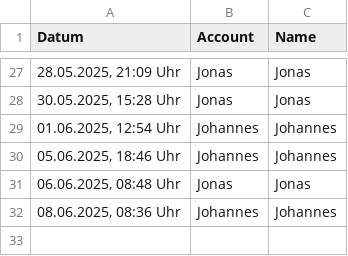
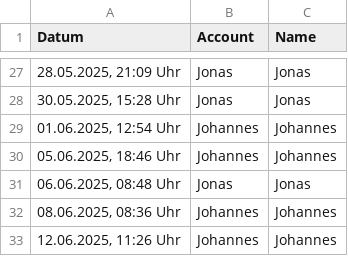
Before and after one commit to JohannesProgrammes/wg-Jonas-Johannes, a CSV file: data/spülmaschine.csv, drawn as a sheet; only a part is shown, gaps mark what is left out; the diff names each change by its address in the sheet, - before the commit and + after, or states it on an @@ line.

Commit message:
Update data/spülmaschine.csv

```diff
--- a/data/spülmaschine.csv
+++ b/data/spülmaschine.csv
+row 33: 12.06.2025, 11:26 Uhr | Johannes | Johannes
```
